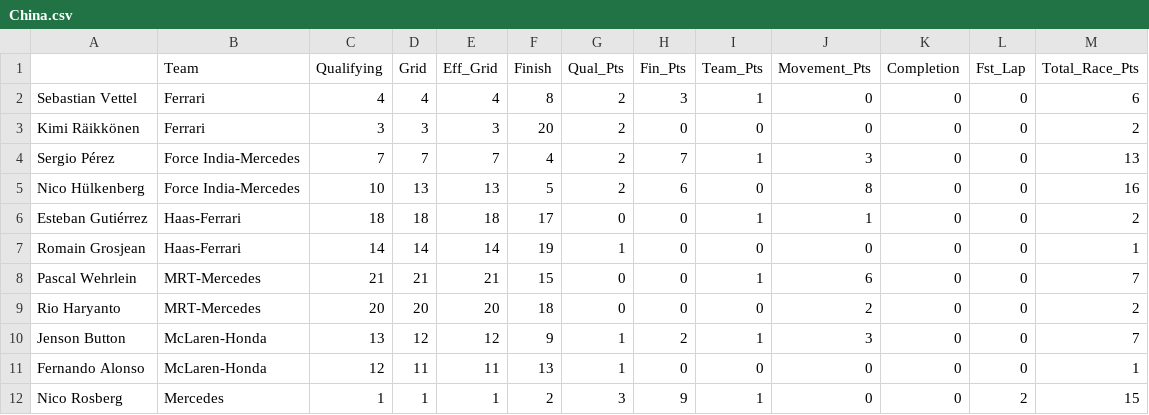
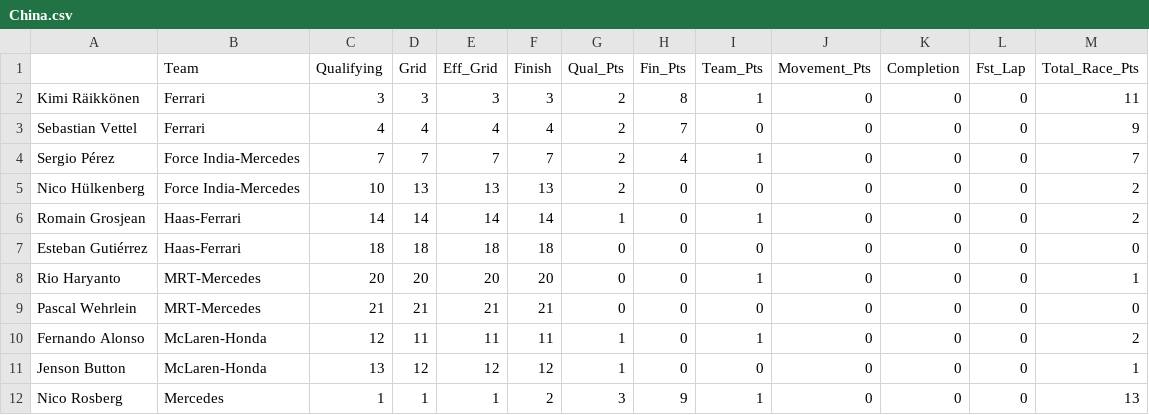
Before and after one commit to jankcious/fantasy-formula-one, a CSV file: races/China.csv, drawn as a sheet; only a part is shown; the diff covers the shown part only.

```diff
--- a/races/China.csv
+++ b/races/China.csv
@@ -1,12 +1,12 @@
 ,Team,Qualifying,Grid,Eff_Grid,Finish,Qual_Pts,Fin_Pts,Team_Pts,Movement_Pts,Completion,Fst_Lap,Total_Race_Pts
-Sebastian Vettel,Ferrari,4,4,4,8,2,3,1,0,0,0,6
-Kimi Räikkönen,Ferrari,3,3,3,20,2,0,0,0,0,0,2
-Sergio Pérez,Force India-Mercedes,7,7,7,4,2,7,1,3,0,0,13
-Nico Hülkenberg,Force India-Mercedes,10,13,13,5,2,6,0,8,0,0,16
-Esteban Gutiérrez,Haas-Ferrari,18,18,18,17,0,0,1,1,0,0,2
-Romain Grosjean,Haas-Ferrari,14,14,14,19,1,0,0,0,0,0,1
-Pascal Wehrlein,MRT-Mercedes,21,21,21,15,0,0,1,6,0,0,7
-Rio Haryanto,MRT-Mercedes,20,20,20,18,0,0,0,2,0,0,2
-Jenson Button,McLaren-Honda,13,12,12,9,1,2,1,3,0,0,7
-Fernando Alonso,McLaren-Honda,12,11,11,13,1,0,0,0,0,0,1
-Nico Rosberg,Mercedes,1,1,1,2,3,9,1,0,0,2,15
+Kimi Räikkönen,Ferrari,3,3,3,3,2,8,1,0,0,0,11
+Sebastian Vettel,Ferrari,4,4,4,4,2,7,0,0,0,0,9
+Sergio Pérez,Force India-Mercedes,7,7,7,7,2,4,1,0,0,0,7
+Nico Hülkenberg,Force India-Mercedes,10,13,13,13,2,0,0,0,0,0,2
+Romain Grosjean,Haas-Ferrari,14,14,14,14,1,0,1,0,0,0,2
+Esteban Gutiérrez,Haas-Ferrari,18,18,18,18,0,0,0,0,0,0,0
+Rio Haryanto,MRT-Mercedes,20,20,20,20,0,0,1,0,0,0,1
+Pascal Wehrlein,MRT-Mercedes,21,21,21,21,0,0,0,0,0,0,0
+Fernando Alonso,McLaren-Honda,12,11,11,11,1,0,1,0,0,0,2
+Jenson Button,McLaren-Honda,13,12,12,12,1,0,0,0,0,0,1
+Nico Rosberg,Mercedes,1,1,1,2,3,9,1,0,0,0,13
```
Also changed, not shown: 1 added row, 1 removed row and 30 edited cells elsewhere in this file, 7 other files.
